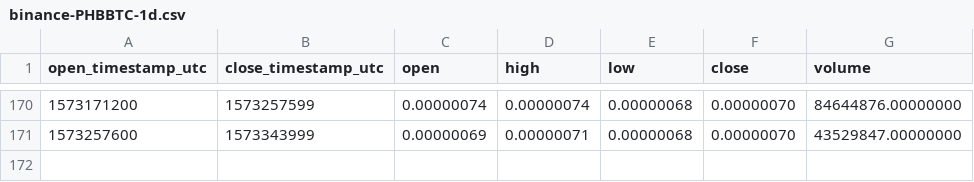
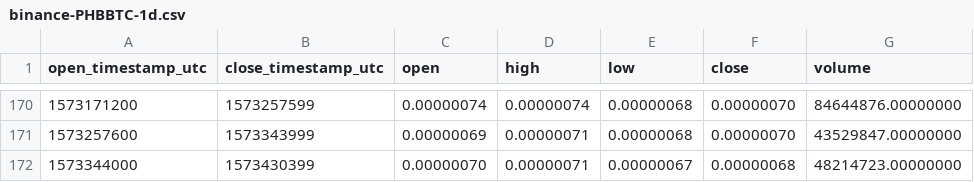
Before and after one commit to cryptobigbro/binance-PHBBTC, a CSV file: binance-PHBBTC-1d.csv, drawn as a sheet; only a part is shown, gaps mark what is left out; the diff names each change by its address in the sheet, - before the commit and + after, or states it on an @@ line.

```diff
--- a/binance-PHBBTC-1d.csv
+++ b/binance-PHBBTC-1d.csv
+row 172: 1573344000 | 1573430399 | 0.00000070 | 0.00000071 | 0.00000067 | 0.00000068 | 48214723.00000000
```
Also changed, not shown: binance-PHBBTC-1h.csv.
